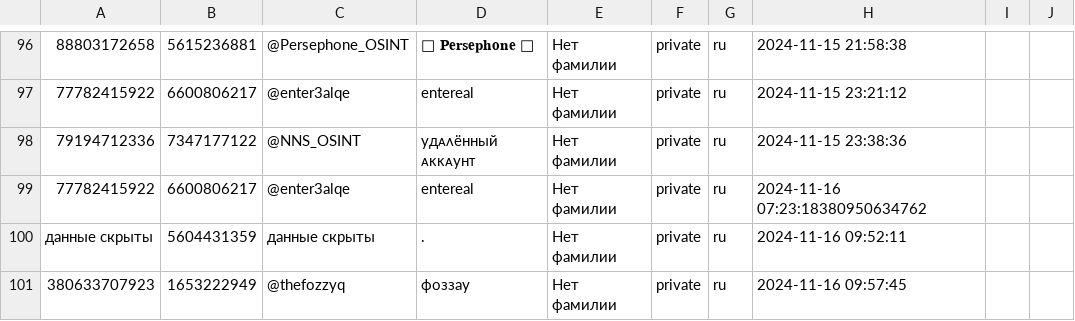
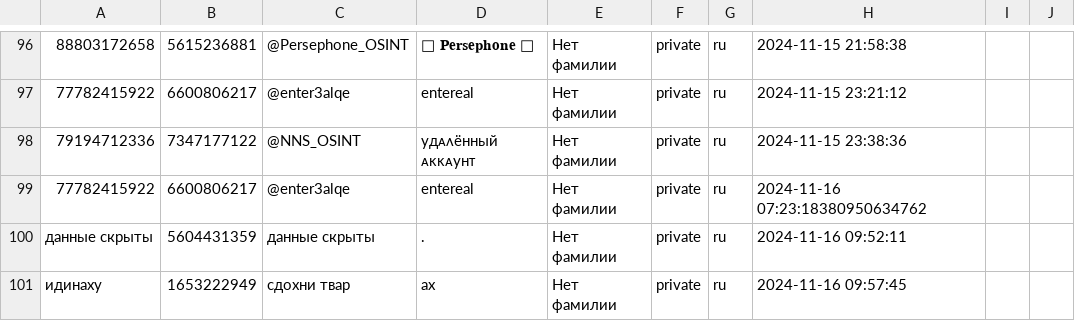
Before and after one commit to TheFoZzY/usersFRONEST, a CSV file: users.csv, drawn as a sheet; only a part is shown, gaps mark what is left out; the diff names each change by its address in the sheet, - before the commit and + after, or states it on an @@ line.

Commit message:
Update users.csv

```diff
--- a/users.csv
+++ b/users.csv
-A101: 380633707923
+A101: идинаху
-C101: @thefozzyq
+C101: сдохни твар
-D101: фоззау
+D101: ах
```
